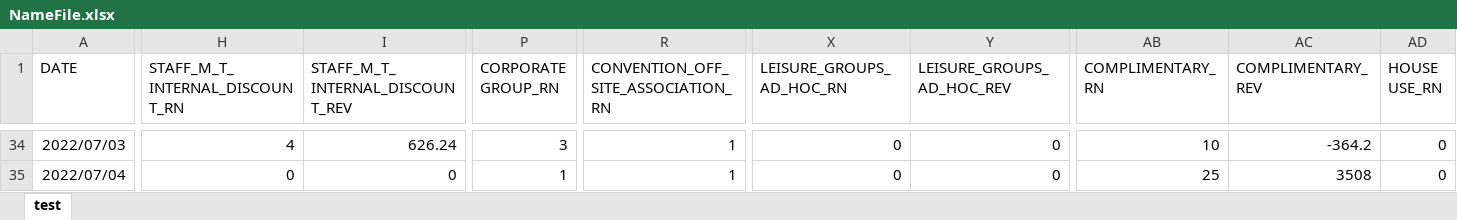
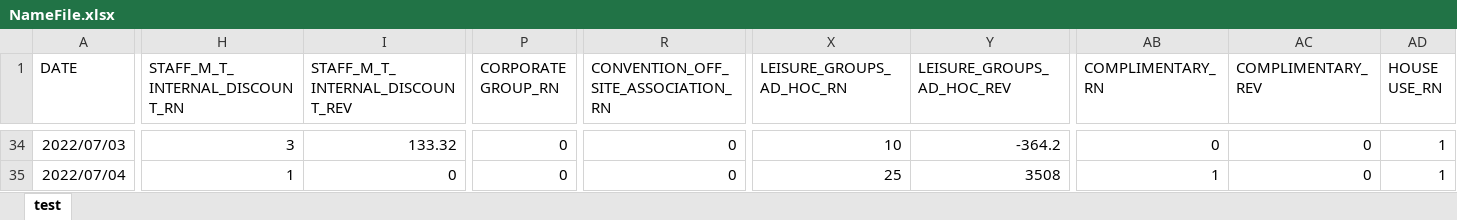
Before and after one commit to carmenjuyo/.converterstreamlit, an Excel workbook: NameFile.xlsx, sheet test, drawn as a sheet; only a part is shown, gaps mark what is left out; values as stored, in another font and other column widths than the file's, no borders; the diff covers the shown part only; the diff names each change by its address in the sheet, - before the commit and + after, or states it on an @@ line.

```diff
--- a/NameFile.xlsx (sheet test)
+++ b/NameFile.xlsx (sheet test)
-H34 (STAFF_M_T_INTERNAL_DISCOUNT_RN): 4
+H34 (STAFF_M_T_INTERNAL_DISCOUNT_RN): 3
-I34 (STAFF_M_T_INTERNAL_DISCOUNT_REV): 626.24
+I34 (STAFF_M_T_INTERNAL_DISCOUNT_REV): 133.32
-P34 (CORPORATE GROUP_RN): 3
+P34 (CORPORATE GROUP_RN): 0
-R34:R35: 1
+R34:R35: 0
-X34 (LEISURE_GROUPS_AD_HOC_RN): 0
+X34 (LEISURE_GROUPS_AD_HOC_RN): 10
-Y34 (LEISURE_GROUPS_AD_HOC_REV): 0
+Y34 (LEISURE_GROUPS_AD_HOC_REV): -364.2
-AB34 (COMPLIMENTARY_RN): 10
+AB34 (COMPLIMENTARY_RN): 0
-AC34 (COMPLIMENTARY_REV): -364.2
+AC34 (COMPLIMENTARY_REV): 0
-AD34:AD35 (HOUSE USE_RN): 0
+AD34:AD35 (HOUSE USE_RN): 1
-H35 (STAFF_M_T_INTERNAL_DISCOUNT_RN): 0
+H35 (STAFF_M_T_INTERNAL_DISCOUNT_RN): 1
-P35 (CORPORATE GROUP_RN): 1
+P35 (CORPORATE GROUP_RN): 0
-X35 (LEISURE_GROUPS_AD_HOC_RN): 0
+X35 (LEISURE_GROUPS_AD_HOC_RN): 25
-Y35 (LEISURE_GROUPS_AD_HOC_REV): 0
+Y35 (LEISURE_GROUPS_AD_HOC_REV): 3508
-AB35 (COMPLIMENTARY_RN): 25
+AB35 (COMPLIMENTARY_RN): 1
-AC35 (COMPLIMENTARY_REV): 3508
+AC35 (COMPLIMENTARY_REV): 0
```
Also changed, not shown: 418 edited cells elsewhere in this sheet, 1 other file.
